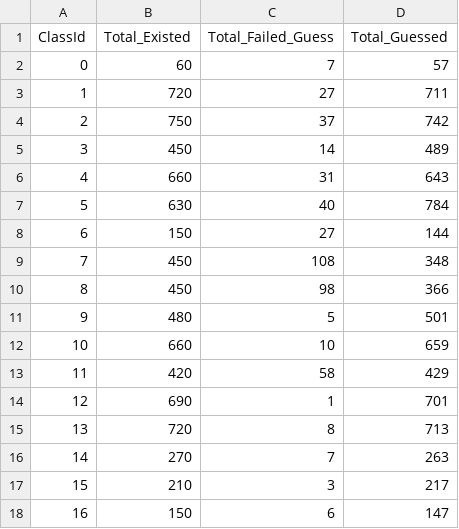
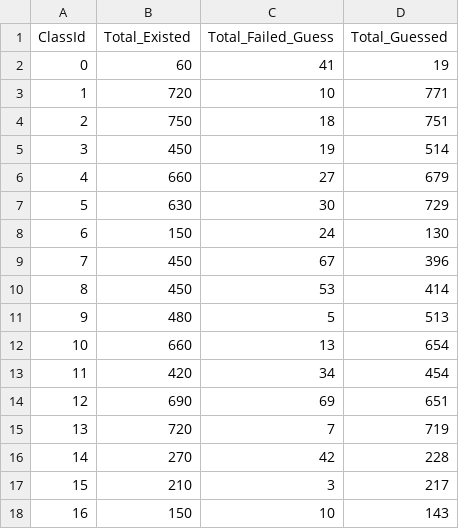
Before and after one commit to Resumai/GTSRB_Project, a CSV file: class_summary.csv, drawn as a sheet; only a part is shown; the diff covers the shown part only.

```diff
--- a/class_summary.csv
+++ b/class_summary.csv
@@ -1,18 +1,18 @@
 ClassId,Total_Existed,Total_Failed_Guess,Total_Guessed
-0,60,7,57
-1,720,27,711
-2,750,37,742
-3,450,14,489
-4,660,31,643
-5,630,40,784
-6,150,27,144
-7,450,108,348
-8,450,98,366
-9,480,5,501
-10,660,10,659
-11,420,58,429
-12,690,1,701
-13,720,8,713
-14,270,7,263
+0,60,41,19
+1,720,10,771
+2,750,18,751
+3,450,19,514
+4,660,27,679
+5,630,30,729
+6,150,24,130
+7,450,67,396
+8,450,53,414
+9,480,5,513
+10,660,13,654
+11,420,34,454
+12,690,69,651
+13,720,7,719
+14,270,42,228
 15,210,3,217
-16,150,6,147
+16,150,10,143
```
Also changed, not shown: 48 edited cells elsewhere in this file, logs/hparam_experiments.csv, logs/last_mobilenet_v2_log.csv, 10 other files.
